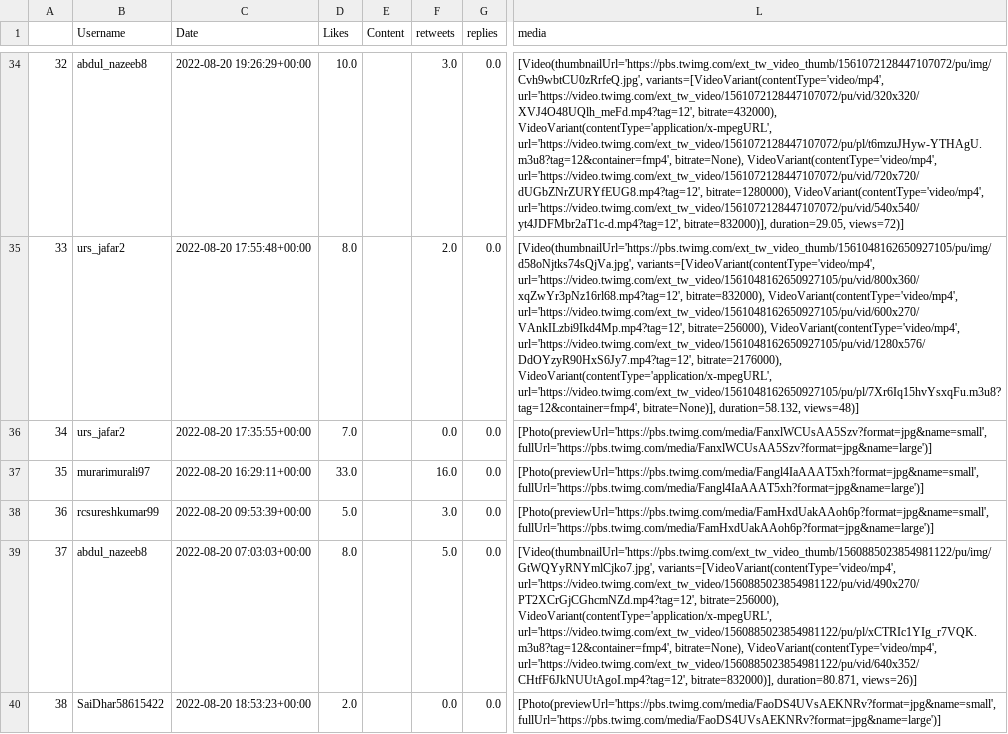
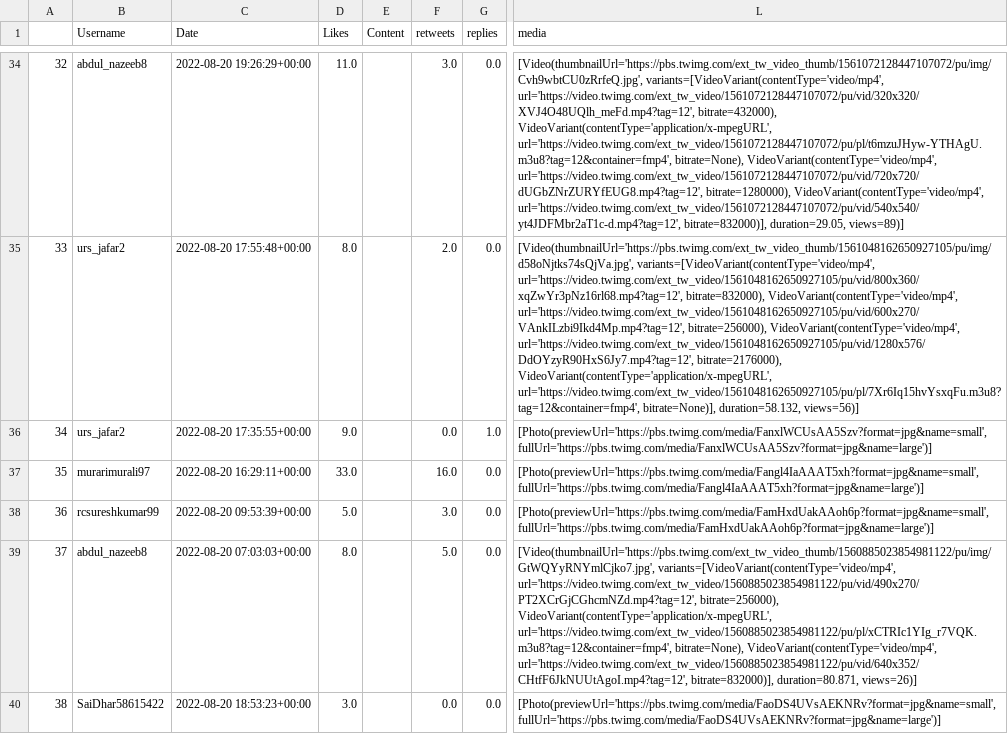
Before and after one commit to harishindl/janasenatweetdashboard, a CSV file: JanaVaaniJanaSenaBharosa_citywise_200822.csv, drawn as a sheet; only a part is shown, gaps mark what is left out; the diff covers the shown part only; the diff names each change by its address in the sheet, - before the commit and + after, or states it on an @@ line.

```diff
--- a/JanaVaaniJanaSenaBharosa_citywise_200822.csv
+++ b/JanaVaaniJanaSenaBharosa_citywise_200822.csv
-D34 (Likes): 10.0
+D34 (Likes): 11.0
-L34 (media): …bitrate=832000)], duration=29.05, views=72)]
+L34 (media): …bitrate=832000)], duration=29.05, views=89)]
-L35 (media): …bitrate=None)], duration=58.132, views=48)]
+L35 (media): …bitrate=None)], duration=58.132, views=56)]
-D36 (Likes): 7.0
+D36 (Likes): 9.0
-G36 (replies): 0.0
+G36 (replies): 1.0
-D40 (Likes): 2.0
+D40 (Likes): 3.0
```
Also changed, not shown: 88 edited cells elsewhere in this file.
